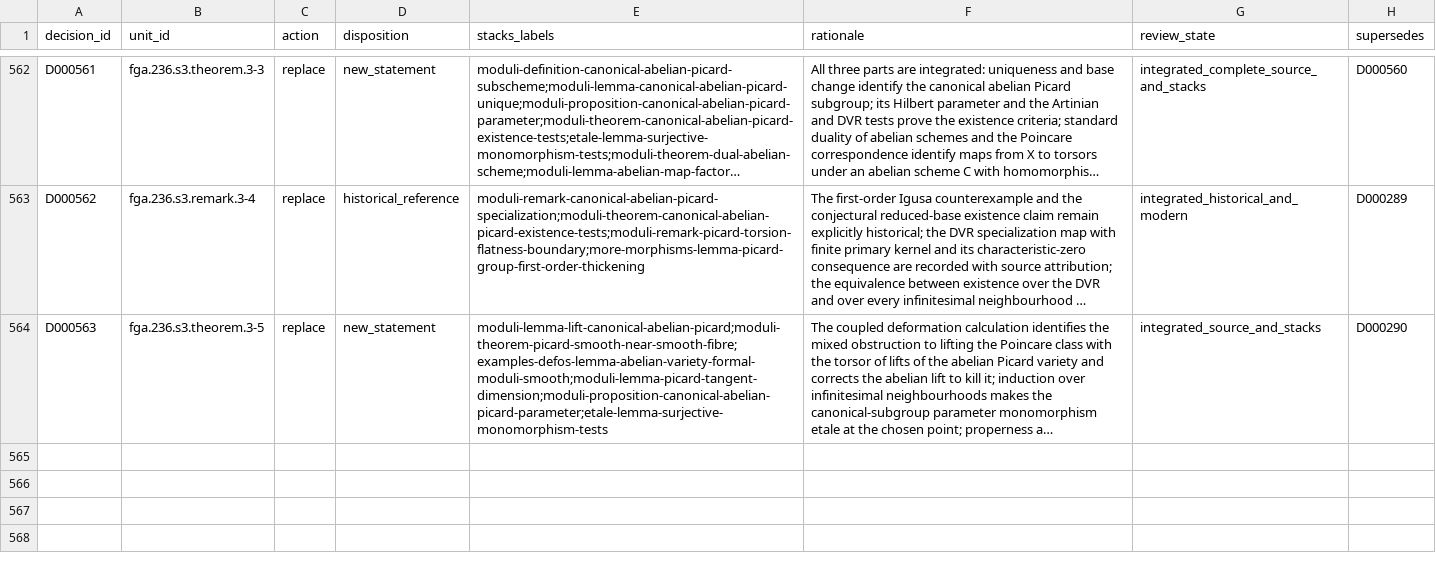
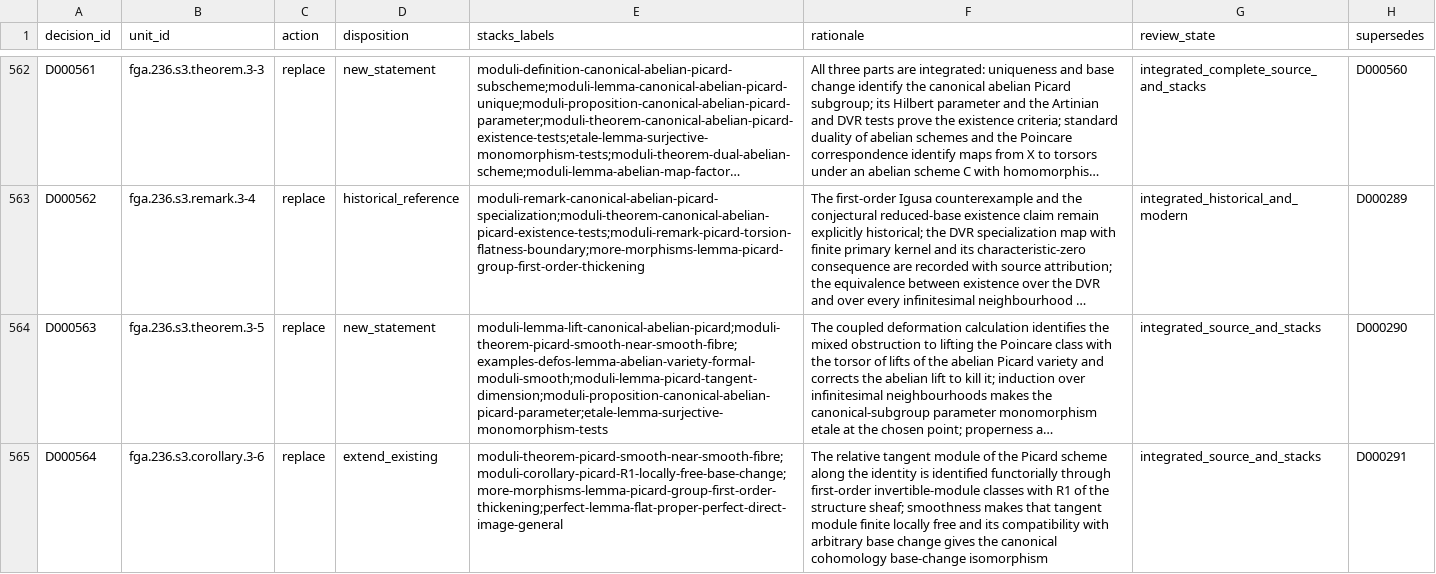
Before and after one commit to KokunoYumeto/stacks-english-ai-edition, a CSV file: fga/dec.csv, drawn as a sheet; only a part is shown, gaps mark what is left out; long unchanged cells end in …; the diff names each change by its address in the sheet, - before the commit and + after, or states it on an @@ line.

Commit message:
Integrate FGA 236 Corollary 3.6

```diff
--- a/fga/dec.csv
+++ b/fga/dec.csv
+row 565: D000564 | fga.236.s3.corollary.3-6 | replace | extend_existing | moduli-theorem-picard-smooth-near-smooth-fibre;moduli-corollary-picard-R1-locally-free-base-change;more-morphisms-lemma-picard-group-first-order-thickening;perfect-lemma-flat-proper-perfect-direct-image-general | The relative tangent module of the Picard scheme along the identity is identified functorially through first-order invertible-module classes with R1 of the structure sheaf; smoothness makes that tangent module finite locally free and its compatibility with arbitrary base change gives the canonical cohomology base-change isomorphism | integrated_source_and_stacks | D000291
```
Also changed, not shown: fga/map.csv, 6 other files.
